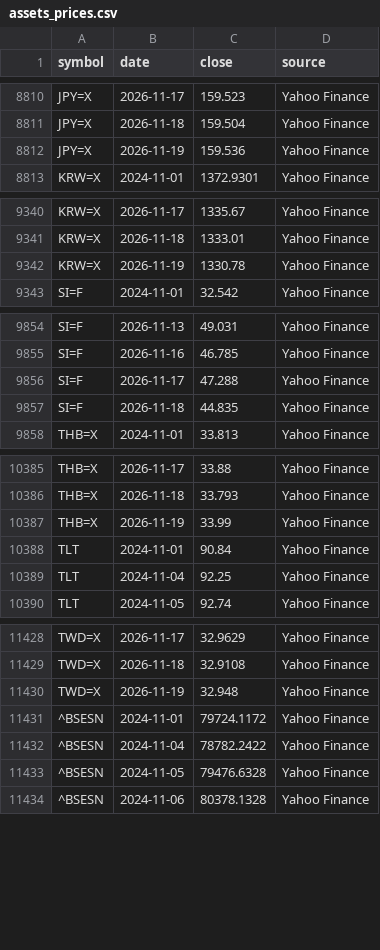
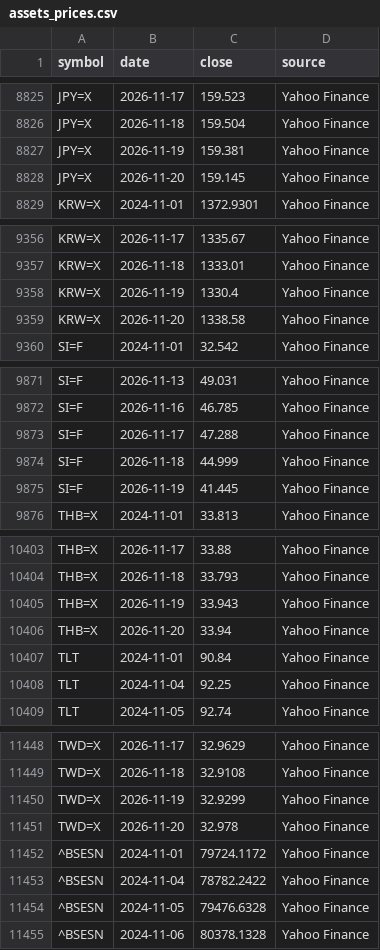
Before and after one commit to apimukai/stock-dashboard, a CSV file: files/assets_prices.csv, drawn as a sheet; only a part is shown, gaps mark what is left out; the diff covers the shown part only.

```diff
--- a/files/assets_prices.csv
+++ b/files/assets_prices.csv
@@ -8811,3 +8826,4 @@ JPY=X,2026-11-17,159.523,Yahoo Finance
 JPY=X,2026-11-18,159.504,Yahoo Finance
-JPY=X,2026-11-19,159.536,Yahoo Finance
+JPY=X,2026-11-19,159.381,Yahoo Finance
+JPY=X,2026-11-20,159.145,Yahoo Finance
 KRW=X,2024-11-01,1372.9301,Yahoo Finance
@@ -9341,3 +9357,4 @@ KRW=X,2026-11-17,1335.67,Yahoo Finance
 KRW=X,2026-11-18,1333.01,Yahoo Finance
-KRW=X,2026-11-19,1330.78,Yahoo Finance
+KRW=X,2026-11-19,1330.4,Yahoo Finance
+KRW=X,2026-11-20,1338.58,Yahoo Finance
 SI=F,2024-11-01,32.542,Yahoo Finance
@@ -9856,3 +9873,4 @@ SI=F,2026-11-16,46.785,Yahoo Finance
 SI=F,2026-11-17,47.288,Yahoo Finance
-SI=F,2026-11-18,44.835,Yahoo Finance
+SI=F,2026-11-18,44.999,Yahoo Finance
+SI=F,2026-11-19,41.445,Yahoo Finance
 THB=X,2024-11-01,33.813,Yahoo Finance
@@ -10386,3 +10404,4 @@ THB=X,2026-11-17,33.88,Yahoo Finance
 THB=X,2026-11-18,33.793,Yahoo Finance
-THB=X,2026-11-19,33.99,Yahoo Finance
+THB=X,2026-11-19,33.943,Yahoo Finance
+THB=X,2026-11-20,33.94,Yahoo Finance
 TLT,2024-11-01,90.84,Yahoo Finance
@@ -11429,3 +11449,4 @@ TWD=X,2026-11-17,32.9629,Yahoo Finance
 TWD=X,2026-11-18,32.9108,Yahoo Finance
-TWD=X,2026-11-19,32.948,Yahoo Finance
+TWD=X,2026-11-19,32.9299,Yahoo Finance
+TWD=X,2026-11-20,32.978,Yahoo Finance
 ^BSESN,2024-11-01,79724.1172,Yahoo Finance
```
Also changed, not shown: 32 added rows and 22 edited cells elsewhere in this file, files/signal_cache/set100_hist.csv, files/signal_cache/sp500_hist.csv, 5 other files.
